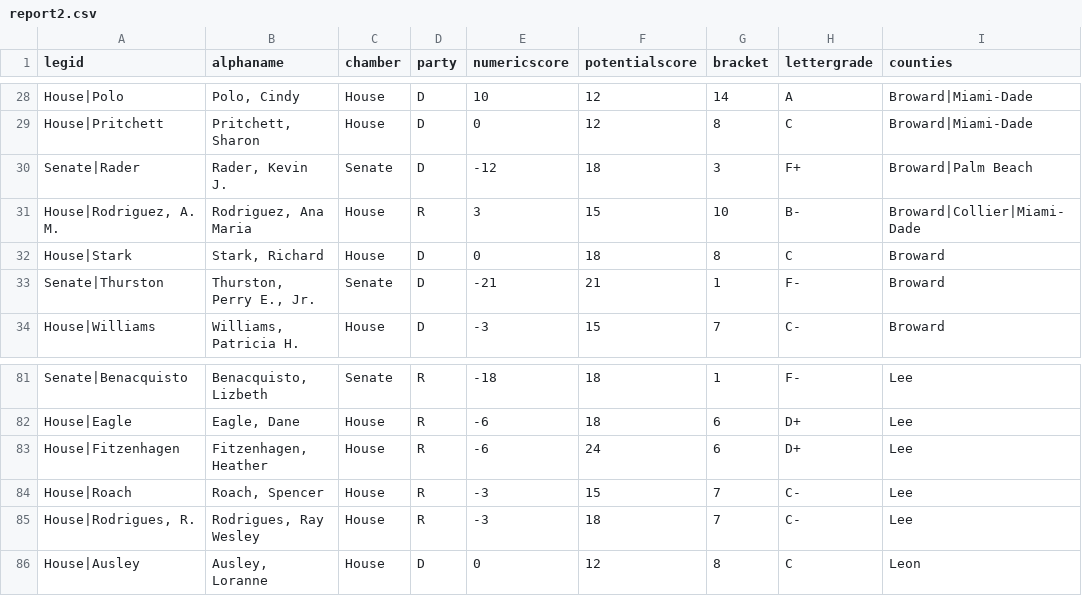
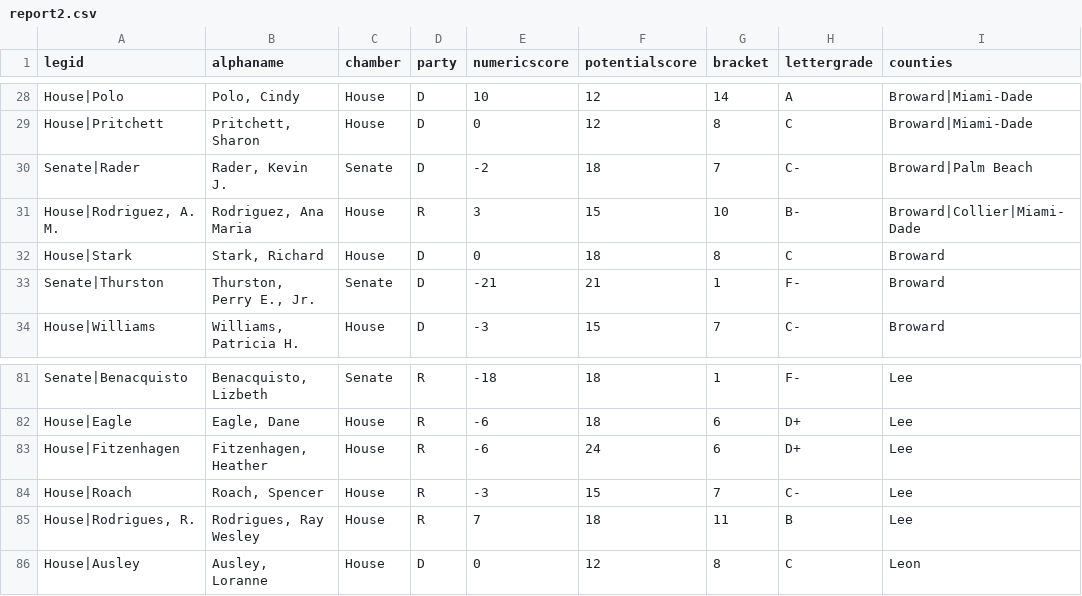
Before and after one commit to PalmBeachPost/SunshineScorecard, a CSV file: report2.csv, drawn as a sheet; only a part is shown, gaps mark what is left out; the diff names each change by its address in the sheet, - before the commit and + after, or states it on an @@ line.

```diff
--- a/report2.csv
+++ b/report2.csv
-E30 (numericscore): -12
+E30 (numericscore): -2
-G30 (bracket): 3
+G30 (bracket): 7
-H30 (lettergrade): F+
+H30 (lettergrade): C-
-E85 (numericscore): -3
+E85 (numericscore): 7
-G85 (bracket): 7
+G85 (bracket): 11
-H85 (lettergrade): C-
+H85 (lettergrade): B
```
Also changed, not shown: extracredits2.csv, 15 other files.
